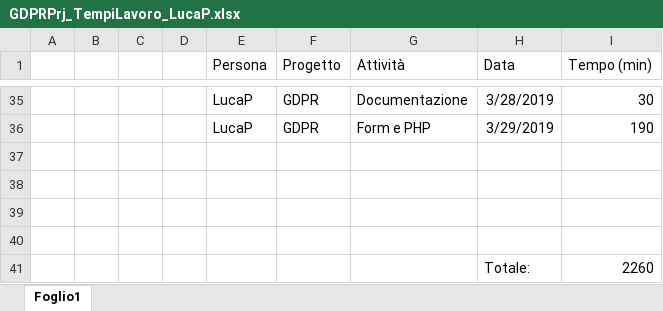
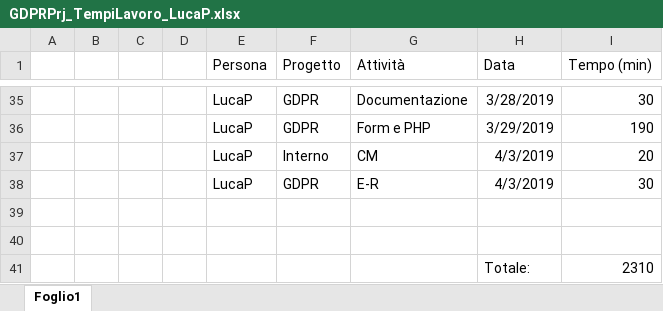
Before and after one commit to GL3-IngegneriaDelSoftware2/GDPRProject, an Excel workbook: Documentazione/GDPRPrj_TempiLavoro/GDPRPrj_TempiLavoro_LucaP.xlsx, sheet Foglio1, drawn as a sheet; only a part is shown, gaps mark what is left out; values as stored, in another font and other column widths than the file's, no borders; table styles not drawn; removed rows and columns are numbered as before the commit, all else as after; the diff names each change by its address in the sheet, - before the commit and + after, or states it on an @@ line.

Commit message:
Update Tempi

```diff
--- a/Documentazione/GDPRPrj_TempiLavoro/GDPRPrj_TempiLavoro_LucaP.xlsx (sheet Foglio1)
+++ b/Documentazione/GDPRPrj_TempiLavoro/GDPRPrj_TempiLavoro_LucaP.xlsx (sheet Foglio1)
+row 37:  |  |  |  | LucaP | Interno | CM | 4/3/2019 | 20
+row 38:  |  |  |  | LucaP | GDPR | E-R | 4/3/2019 | 30
-row 41: (empty)
+row 41:  |  |  |  |  |  |  | Totale: | 2310
-row 40: (empty)
-row 41:  |  |  |  |  |  |  | Totale: | 2260
```
